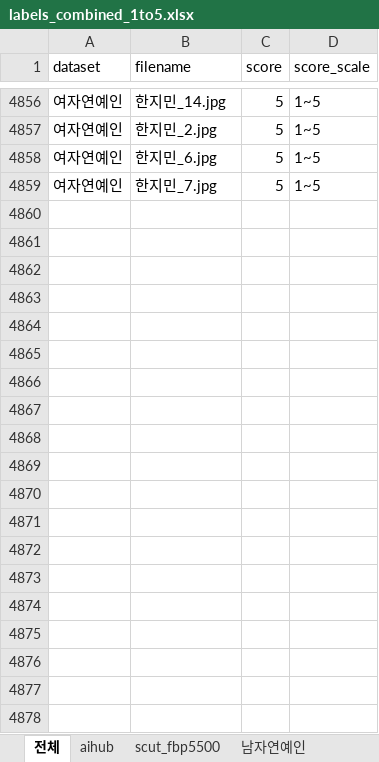
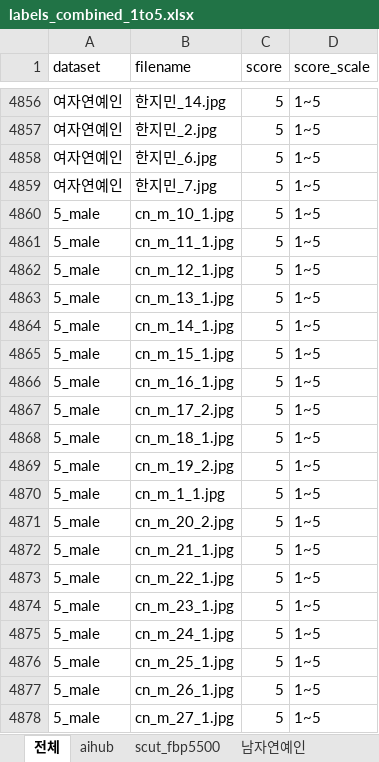
Before and after one commit to dada303/image_attractive_visionProject, an Excel workbook: labels_combined_1to5.xlsx, sheet 전체, drawn as a sheet; only a part is shown, gaps mark what is left out; values as stored, in another font and other column widths than the file's, no borders; the diff covers the shown part only; the diff names each change by its address in the sheet, - before the commit and + after, or states it on an @@ line.

Commit message:
Update labels_combined_1to5.xlsx

```diff
--- a/labels_combined_1to5.xlsx (sheet 전체)
+++ b/labels_combined_1to5.xlsx (sheet 전체)
+row 4860: 5_male | cn_m_10_1.jpg | 5 | 1~5
+row 4861: 5_male | cn_m_11_1.jpg | 5 | 1~5
+row 4862: 5_male | cn_m_12_1.jpg | 5 | 1~5
+row 4863: 5_male | cn_m_13_1.jpg | 5 | 1~5
+row 4864: 5_male | cn_m_14_1.jpg | 5 | 1~5
+row 4865: 5_male | cn_m_15_1.jpg | 5 | 1~5
+row 4866: 5_male | cn_m_16_1.jpg | 5 | 1~5
+row 4867: 5_male | cn_m_17_2.jpg | 5 | 1~5
+row 4868: 5_male | cn_m_18_1.jpg | 5 | 1~5
+row 4869: 5_male | cn_m_19_2.jpg | 5 | 1~5
+row 4870: 5_male | cn_m_1_1.jpg | 5 | 1~5
+row 4871: 5_male | cn_m_20_2.jpg | 5 | 1~5
+row 4872: 5_male | cn_m_21_1.jpg | 5 | 1~5
+row 4873: 5_male | cn_m_22_1.jpg | 5 | 1~5
+row 4874: 5_male | cn_m_23_1.jpg | 5 | 1~5
+row 4875: 5_male | cn_m_24_1.jpg | 5 | 1~5
+row 4876: 5_male | cn_m_25_1.jpg | 5 | 1~5
+row 4877: 5_male | cn_m_26_1.jpg | 5 | 1~5
+row 4878: 5_male | cn_m_27_1.jpg | 5 | 1~5
```
Also changed, not shown: 305 added rows elsewhere in this sheet, other sheet tabs.
